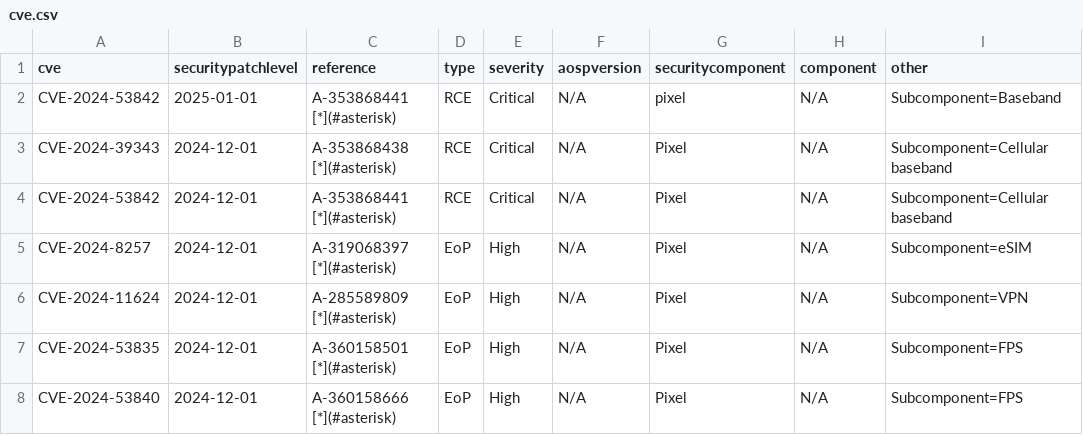
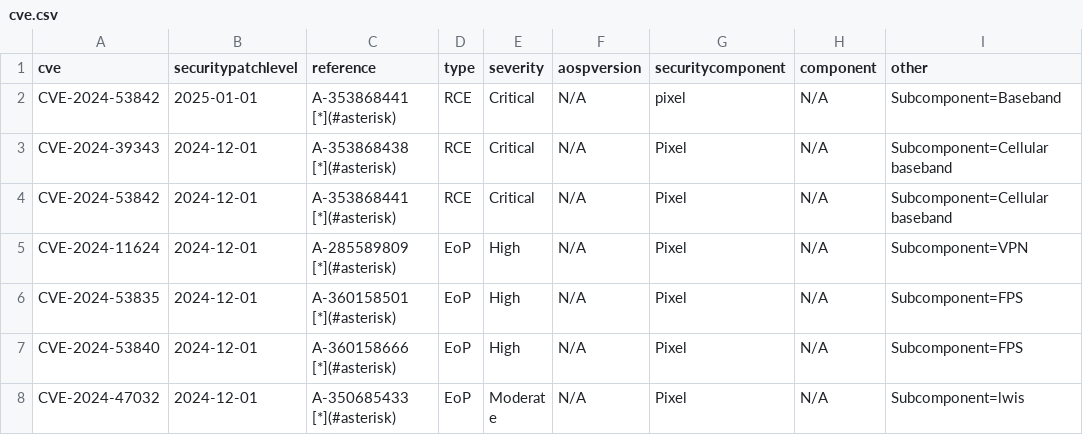
Before and after one commit to parserpp/get_android_data, a CSV file: data/cve.csv, drawn as a sheet; only a part is shown; the shorter side is filled out with more unchanged rows.

```diff
--- a/data/cve.csv
+++ b/data/cve.csv
@@ -4,3 +4,2 @@ CVE-2024-39343,2024-12-01,A-353868438 [*](#asterisk),RCE,Critical,N/A,Pixel,N/A,
 CVE-2024-53842,2024-12-01,A-353868441 [*](#asterisk),RCE,Critical,N/A,Pixel,N/A,Subcomponent=Cellular baseband
-CVE-2024-8257,2024-12-01,A-319068397 [*](#asterisk),EoP,High,N/A,Pixel,N/A,Subcomponent=eSIM
 CVE-2024-11624,2024-12-01,A-285589809 [*](#asterisk),EoP,High,N/A,Pixel,N/A,Subcomponent=VPN
```
